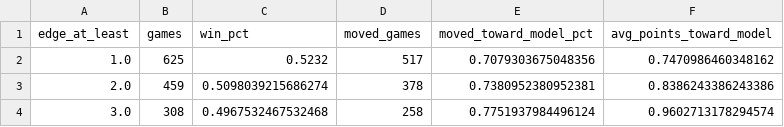
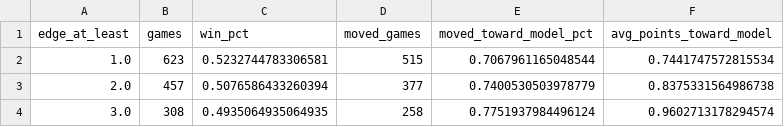
Before and after one commit to zgriesser-hue/NFL-unit-board, a CSV file: boards/totals_open_line_record_latest.csv, drawn as a sheet.

```diff
--- a/boards/totals_open_line_record_latest.csv
+++ b/boards/totals_open_line_record_latest.csv
@@ -1,4 +1,4 @@
 edge_at_least,games,win_pct,moved_games,moved_toward_model_pct,avg_points_toward_model
-1.0,625,0.5232,517,0.7079303675048356,0.7470986460348162
-2.0,459,0.5098039215686274,378,0.7380952380952381,0.8386243386243386
-3.0,308,0.4967532467532468,258,0.7751937984496124,0.9602713178294574
+1.0,623,0.5232744783306581,515,0.7067961165048544,0.7441747572815534
+2.0,457,0.5076586433260394,377,0.7400530503978779,0.8375331564986738
+3.0,308,0.4935064935064935,258,0.7751937984496124,0.9602713178294574
```
Also changed, not shown: boards/scheme_team_profiles.csv, boards/totals_resid_record_latest.csv, 13 other files.
